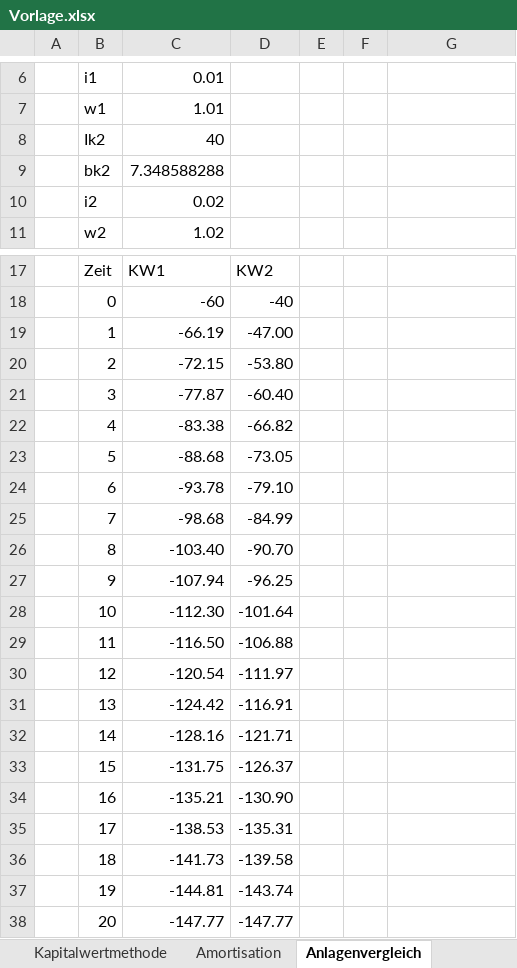
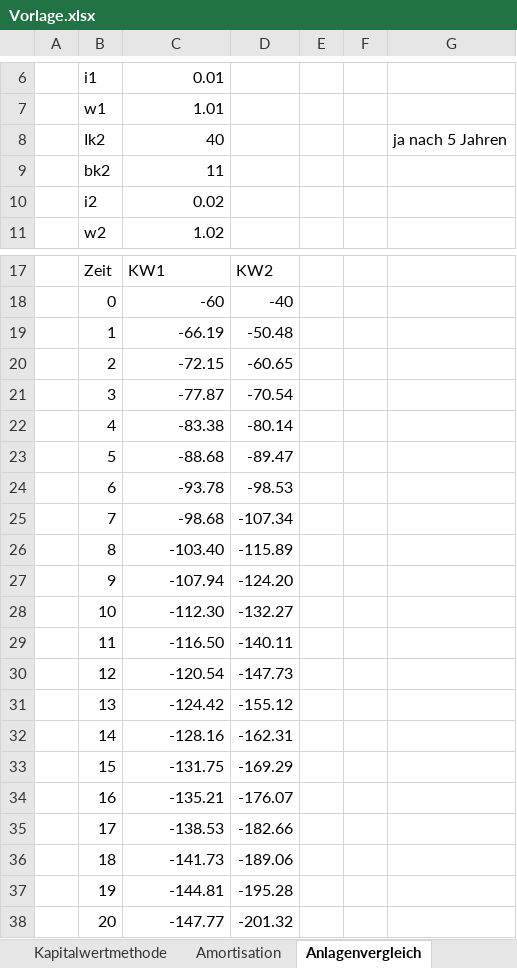
Before and after one commit to MichaelSailer/University-MCI, an Excel workbook: Mathe/Test Vorlage/Vorlage.xlsx, sheet Anlagenvergleich, drawn as a sheet; only a part is shown, gaps mark what is left out; values as stored, in another font and other column widths than the file's, no borders; charts and pictures not drawn; the diff names each change by its address in the sheet, - before the commit and + after, or states it on an @@ line.

```diff
--- a/Mathe/Test Vorlage/Vorlage.xlsx (sheet Anlagenvergleich)
+++ b/Mathe/Test Vorlage/Vorlage.xlsx (sheet Anlagenvergleich)
-G8: (empty)
+G8: ja nach 5 Jahren
-C9: 7.348588288
+C9: 11
-D19: -47.00
+D19: -50.48
-D20: -53.80
+D20: -60.65
-D21: -60.40
+D21: -70.54
-D22: -66.82
+D22: -80.14
-D23: -73.05
+D23: -89.47
-D24: -79.10
+D24: -98.53
-D25: -84.99
+D25: -107.34
-D26: -90.70
+D26: -115.89
-D27: -96.25
+D27: -124.20
-D28: -101.64
+D28: -132.27
-D29: -106.88
+D29: -140.11
-D30: -111.97
+D30: -147.73
-D31: -116.91
+D31: -155.12
-D32: -121.71
+D32: -162.31
-D33: -126.37
+D33: -169.29
-D34: -130.90
+D34: -176.07
-D35: -135.31
+D35: -182.66
-D36: -139.58
+D36: -189.06
-D37: -143.74
+D37: -195.28
-D38: -147.77
+D38: -201.32
```
Also changed, not shown: sheet Tilgungsplan Annuität mit agio, sheet Kapitalwertmethode, sheet Tilgungsplan Annuität monatlich, sheet Ratentilgung mit agio, sheet Tilgungsplan Annuität, sheet Amortisation, 2 more sheets, formulas that keep their value, charts or pictures, 4 other files.
